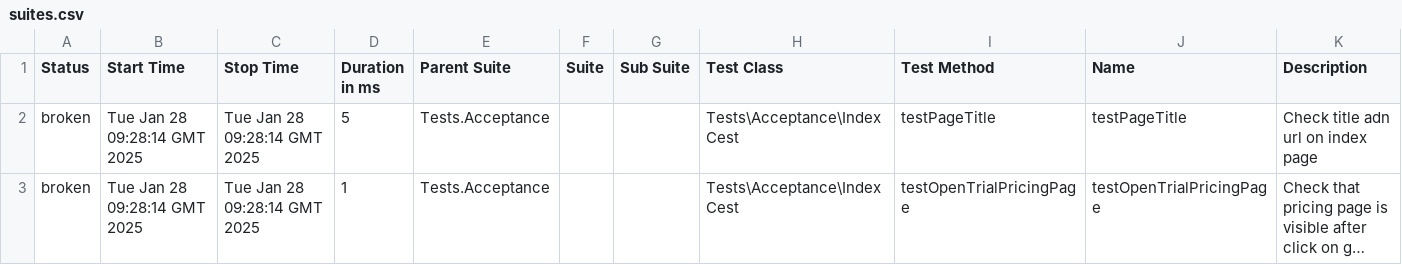
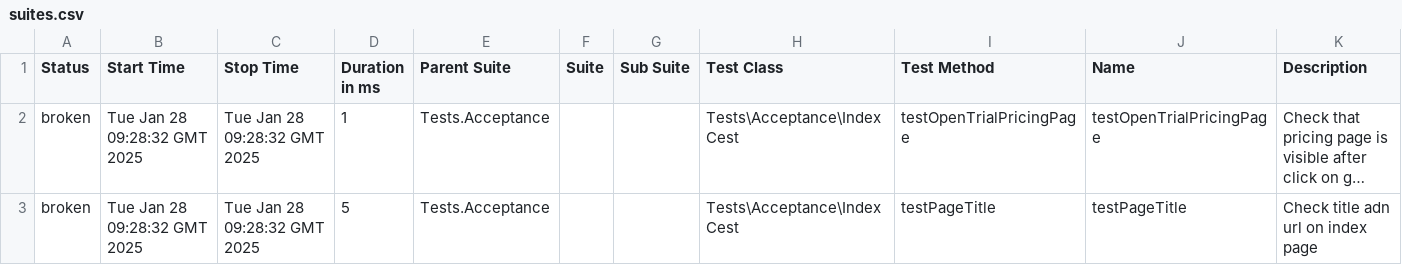
Before and after one commit to zyab1ik/allure-codecept-starter, a CSV file: 48/data/suites.csv, drawn as a sheet; long unchanged cells end in …; removed rows and columns are numbered as before the commit, all else as after; the diff names each change by its address in the sheet, - before the commit and + after, or states it on an @@ line.

```diff
--- a/48/data/suites.csv
+++ b/48/data/suites.csv
-row 2: broken | Tue Jan 28 09:28:14 GMT 2025 | Tue Jan 28 09:28:14 GMT 2025 | 5 | Tests.Acceptance |  |  | Tests\Acceptance\IndexCest | testPageTitle | testPageTitle | Check title adn url on index page
-B2 (Start Time): Tue Jan 28 09:28:14 GMT 2025
+B2 (Start Time): Tue Jan 28 09:28:32 GMT 2025
-C2 (Stop Time): Tue Jan 28 09:28:14 GMT 2025
+C2 (Stop Time): Tue Jan 28 09:28:32 GMT 2025
+row 3: broken | Tue Jan 28 09:28:32 GMT 2025 | Tue Jan 28 09:28:32 GMT 2025 | 5 | Tests.Acceptance |  |  | Tests\Acceptance\IndexCest | testPageTitle | testPageTitle | Check title adn url on index page
```
Also changed, not shown: 31 other files.
